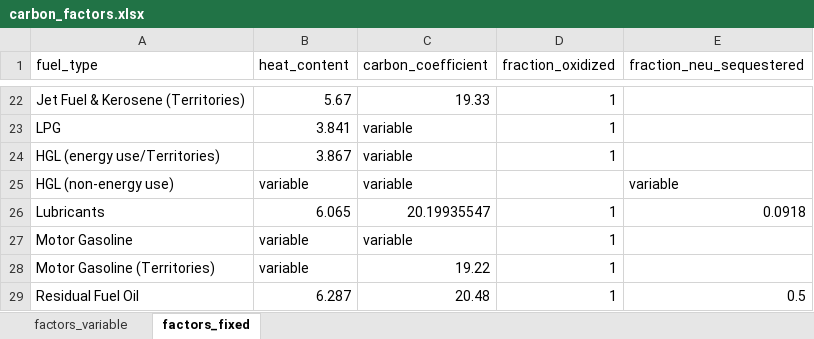
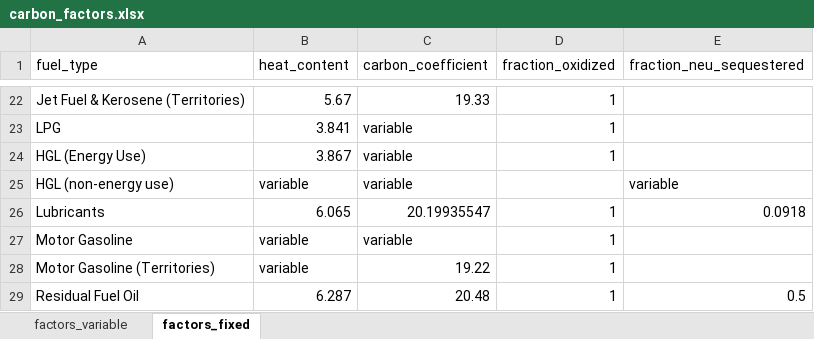
Before and after one commit to joewcorra/GHG-inventory-FFC, an Excel workbook: data/carbon_factors.xlsx, sheet factors_fixed, drawn as a sheet; only a part is shown, gaps mark what is left out; values as stored, in another font and other column widths than the file's, no borders; the diff names each change by its address in the sheet, - before the commit and + after, or states it on an @@ line.

```diff
--- a/data/carbon_factors.xlsx (sheet factors_fixed)
+++ b/data/carbon_factors.xlsx (sheet factors_fixed)
-A24 (fuel_type): HGL (energy use/Territories)
+A24 (fuel_type): HGL (Energy Use)
```
Also changed, not shown: data/ippu_distributions.xlsx, data/non_energy_use.xlsx, 4 other files.
